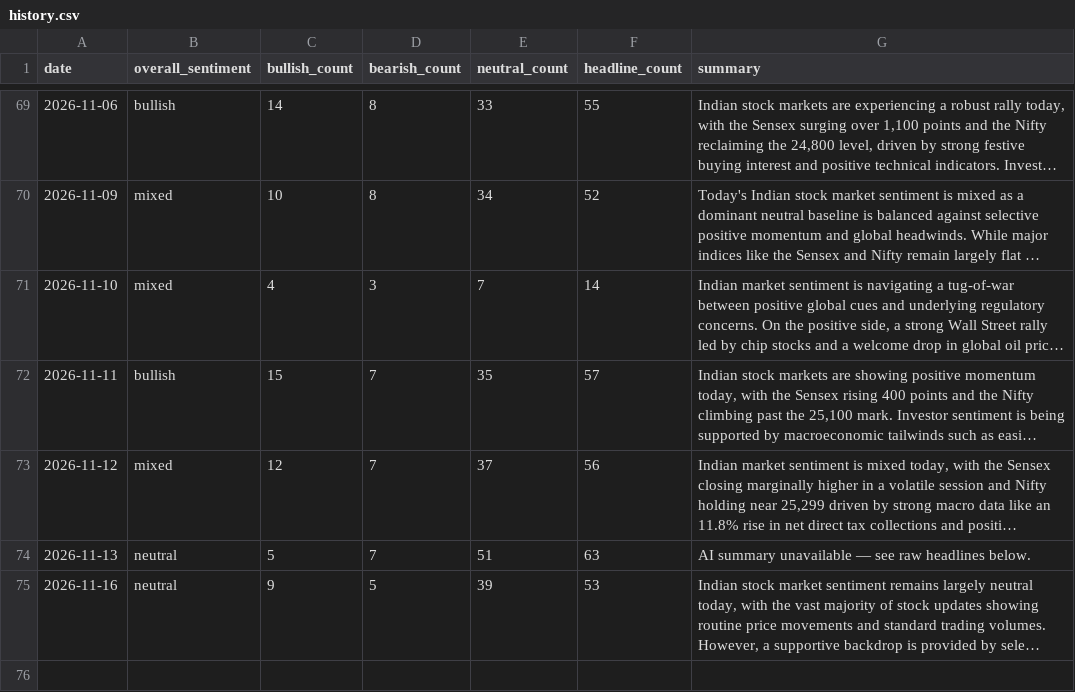
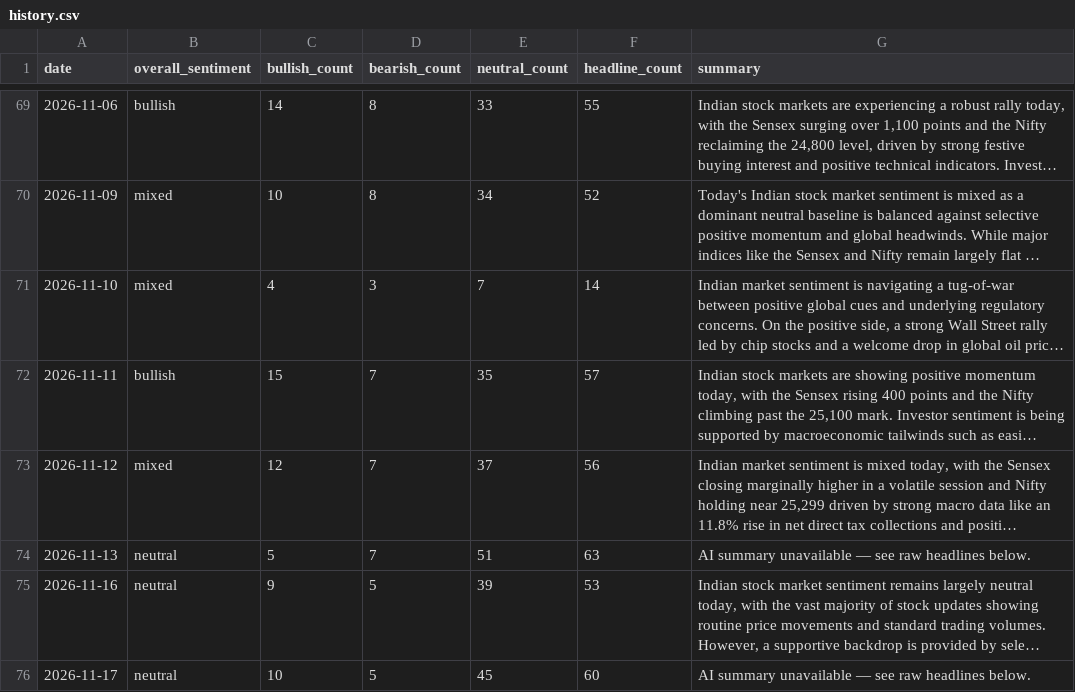
Before and after one commit to abhijithshailesh/market-sentiment-monitor, a CSV file: data/history.csv, drawn as a sheet; only a part is shown, gaps mark what is left out; long unchanged cells end in …; the diff names each change by its address in the sheet, - before the commit and + after, or states it on an @@ line.

```diff
--- a/data/history.csv
+++ b/data/history.csv
+row 76: 2026-11-17 | neutral | 10 | 5 | 45 | 60 | AI summary unavailable — see raw headlines below.
```
Also changed, not shown: 2 other files.
